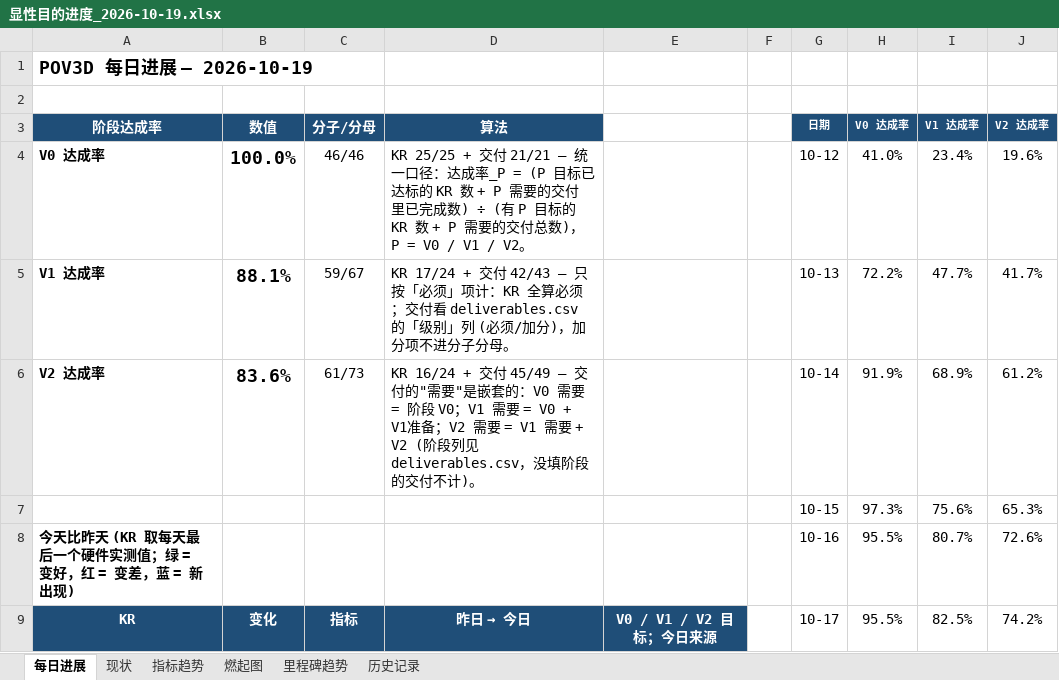
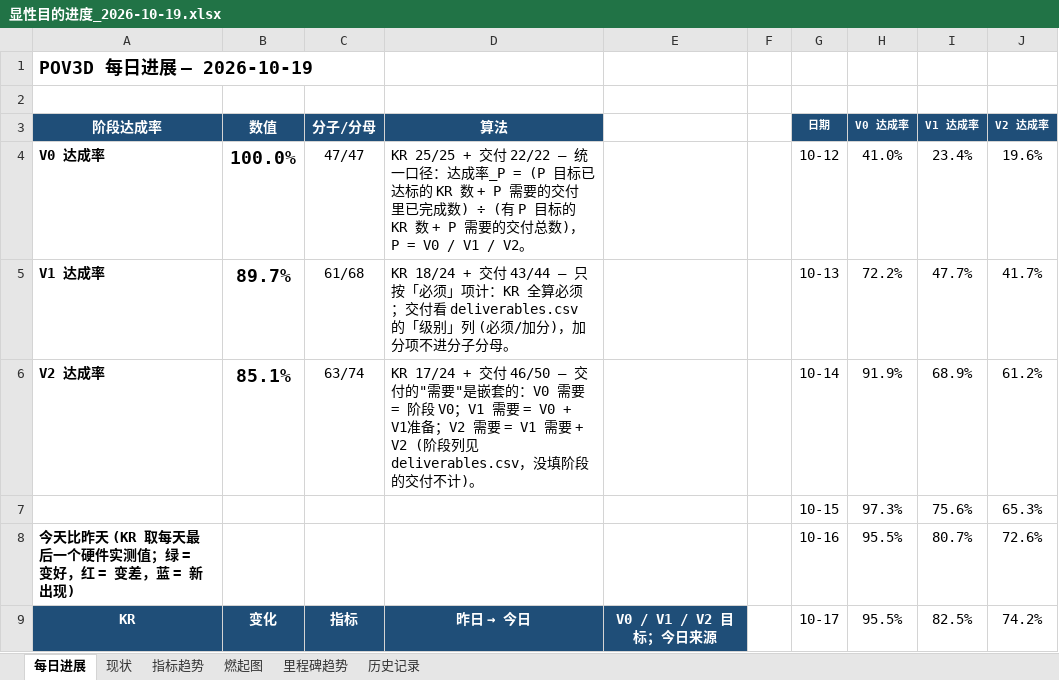
Before and after one commit to kiujkiu/zynq_pov, an Excel workbook: docs/progress/显性目的进度_2026-10-19.xlsx, sheet 每日进展, drawn as a sheet; only a part is shown; values as stored, in another font and other column widths than the file's, no borders; charts and pictures not drawn; the diff covers the shown part only; the diff names each change by its address in the sheet, - before the commit and + after, or states it on an @@ line.

```diff
--- a/docs/progress/显性目的进度_2026-10-19.xlsx (sheet 每日进展)
+++ b/docs/progress/显性目的进度_2026-10-19.xlsx (sheet 每日进展)
-C4 (分子/分母): 46/46
+C4 (分子/分母): 47/47
-D4 (算法): …+ 交付 21/21 — 统一口…
+D4 (算法): …+ 交付 22/22 — 统一口…
-B5 (数值): 88.1%
+B5 (数值): 89.7%
-C5 (分子/分母): 59/67
+C5 (分子/分母): 61/68
-D5 (算法): KR 17/24 + 交付 42/43 — 只按「…
+D5 (算法): KR 18/24 + 交付 43/44 — 只按「…
-B6 (数值): 83.6%
+B6 (数值): 85.1%
-C6 (分子/分母): 61/73
+C6 (分子/分母): 63/74
-D6 (算法): KR 16/24 + 交付 45/49 — 交付的…
+D6 (算法): KR 17/24 + 交付 46/50 — 交付的…
```
Also changed, not shown: 4 added rows, 1 removed row and 4 edited cells elsewhere in this sheet, sheet 燃起图, sheet 历史记录, sheet 指标趋势, sheet 现状, charts or pictures, 7 other files.
